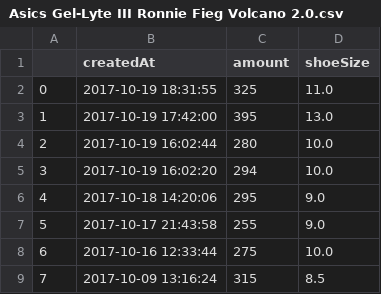
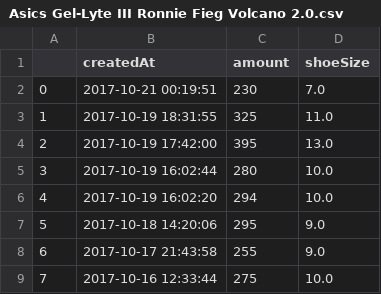
Before and after one commit to ronlylesjr/SneakerTracker, a CSV file: sneaker_sales/Asics Gel-Lyte III Ronnie Fieg Volcano 2.0.csv, drawn as a sheet; only a part is shown; the shorter side is filled out with more unchanged rows; addresses are those after the commit; the diff names each change by its address in the sheet, - before the commit and + after, or states it on an @@ line.

```diff
--- a/sneaker_sales/Asics Gel-Lyte III Ronnie Fieg Volcano 2.0.csv
+++ b/sneaker_sales/Asics Gel-Lyte III Ronnie Fieg Volcano 2.0.csv
+row 2: 0 | 2017-10-21 00:19:51 | 230 | 7.0
@@ column A renumbered from row 3 down @@
```
Also changed, not shown: sneaker_sales/Adidas Yeezy Boost 350 V2 Cream White.csv, sneaker_sales/Adidas Yeezy Boost 350 V2 Zebra.csv, 10 other files.
